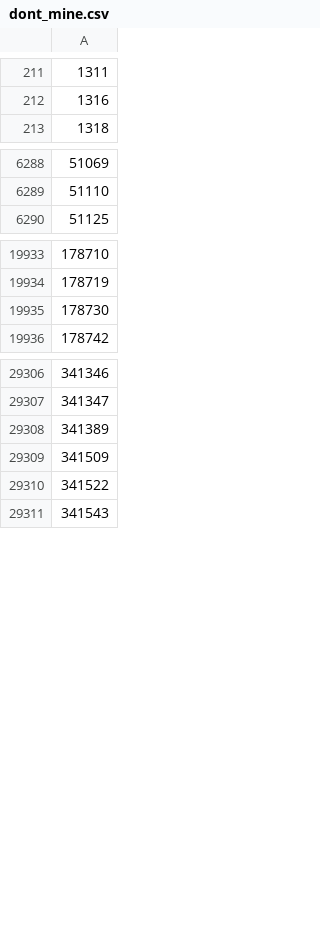
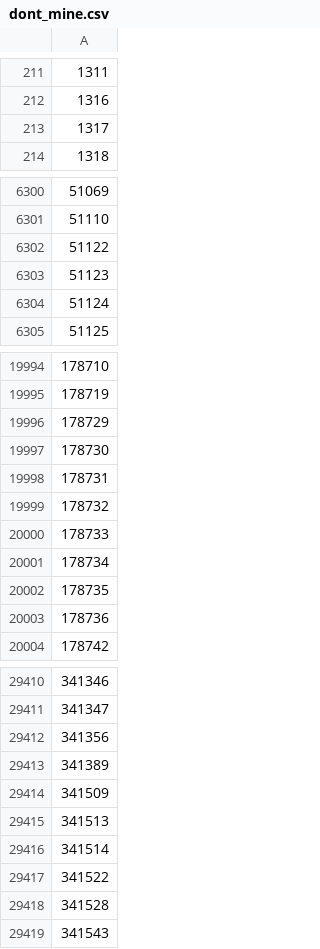
Before and after one commit to loda-lang/loda-rust, a CSV file: resources/dont_mine.csv, drawn as a sheet; only a part is shown, gaps mark what is left out; the diff covers the shown part only; the diff names each change by its address in the sheet, - before the commit and + after, or states it on an @@ line.

Commit message:
Synced with the newest program ids.

```diff
--- a/resources/dont_mine.csv
+++ b/resources/dont_mine.csv
+row 213: 1317
+row 6302: 51122
+row 6303: 51123
+row 6304: 51124
+row 19996: 178729
+row 19998: 178731
+row 19999: 178732
+row 20000: 178733
+row 20001: 178734
+row 20002: 178735
+row 20003: 178736
+row 29412: 341356
+row 29415: 341513
+row 29416: 341514
+row 29418: 341528
```
Also changed, not shown: 99 added rows and 6 removed rows elsewhere in this file.
